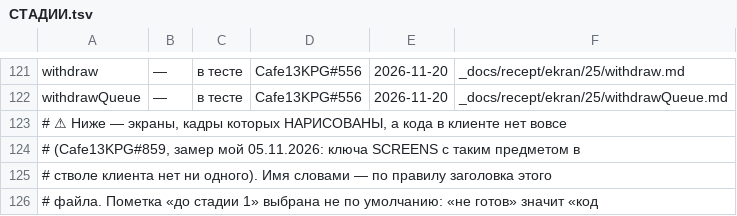
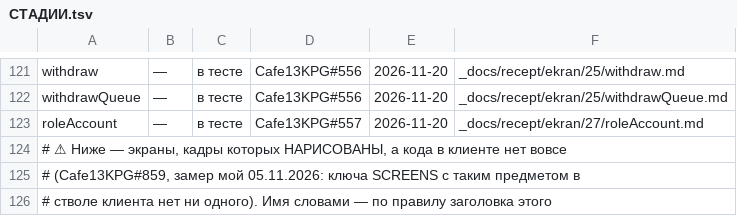
Before and after one commit to anatoly9837-lab/cafe13-miniapp, a TSV file: screens/СТАДИИ.tsv, drawn as a sheet; only a part is shown, gaps mark what is left out; the shorter side is filled out with more unchanged rows; the diff names each change by its address in the sheet, - before the commit and + after, or states it on an @@ line.

Commit message:
Шаги 27/29/30: экран roleAccount (счёт роли), строки R1 в «Ваших ролях», space_manager в ROLE_NAME (v173, форма — проект)
Claude-Session: klient-shag22-05

```diff
--- a/screens/СТАДИИ.tsv
+++ b/screens/СТАДИИ.tsv
+row 123: roleAccount | — | в тесте | Cafe13KPG#557 | 2026-11-20 | _docs/recept/ekran/27/roleAccount.md
```
Also changed, not shown: 6 other files.
